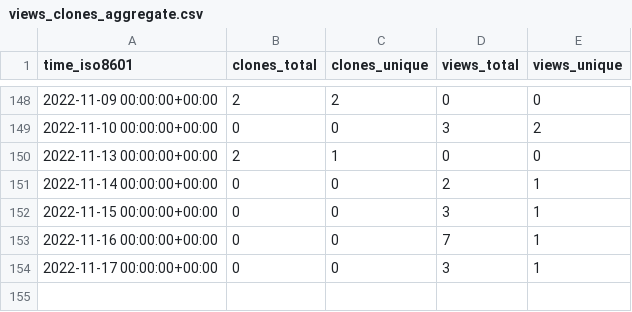
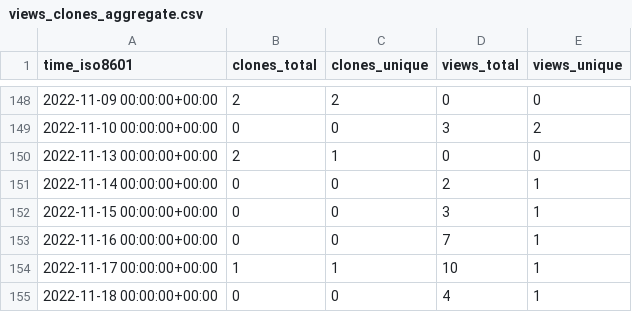
Before and after one commit to NBICLAB/ddn-data-repo, a CSV file: NBICLAB/DDN/ghrs-data/views_clones_aggregate.csv, drawn as a sheet; only a part is shown, gaps mark what is left out.

```diff
--- a/NBICLAB/DDN/ghrs-data/views_clones_aggregate.csv
+++ b/NBICLAB/DDN/ghrs-data/views_clones_aggregate.csv
@@ -153,2 +153,3 @@ time_iso8601,clones_total,clones_unique,views_total,views_unique
 2022-11-16 00:00:00+00:00,0,0,7,1
-2022-11-17 00:00:00+00:00,0,0,3,1
+2022-11-17 00:00:00+00:00,1,1,10,1
+2022-11-18 00:00:00+00:00,0,0,4,1
```
Also changed, not shown: 1 other file.
